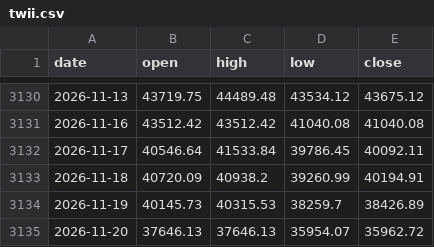
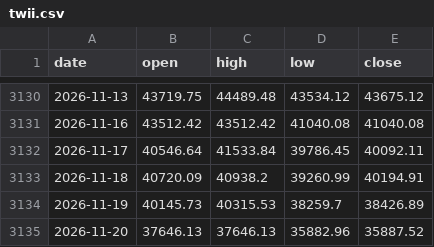
Before and after one commit to maxhse/market-regime, a CSV file: data/public/twii.csv, drawn as a sheet; only a part is shown, gaps mark what is left out.

```diff
--- a/data/public/twii.csv
+++ b/data/public/twii.csv
@@ -3134,2 +3134,2 @@ date,open,high,low,close
 2026-11-19,40145.73,40315.53,38259.7,38426.89
-2026-11-20,37646.13,37646.13,35954.07,35962.72
+2026-11-20,37646.13,37646.13,35882.96,35887.52
```
Also changed, not shown: 3 other files.
